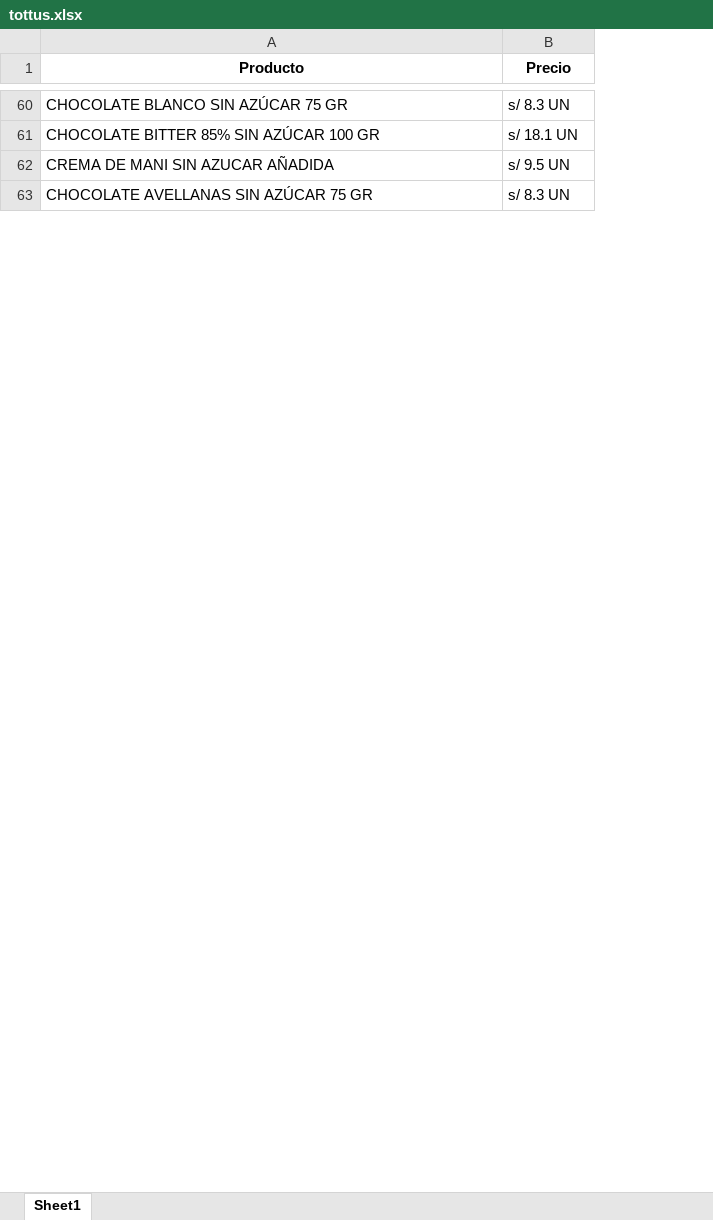
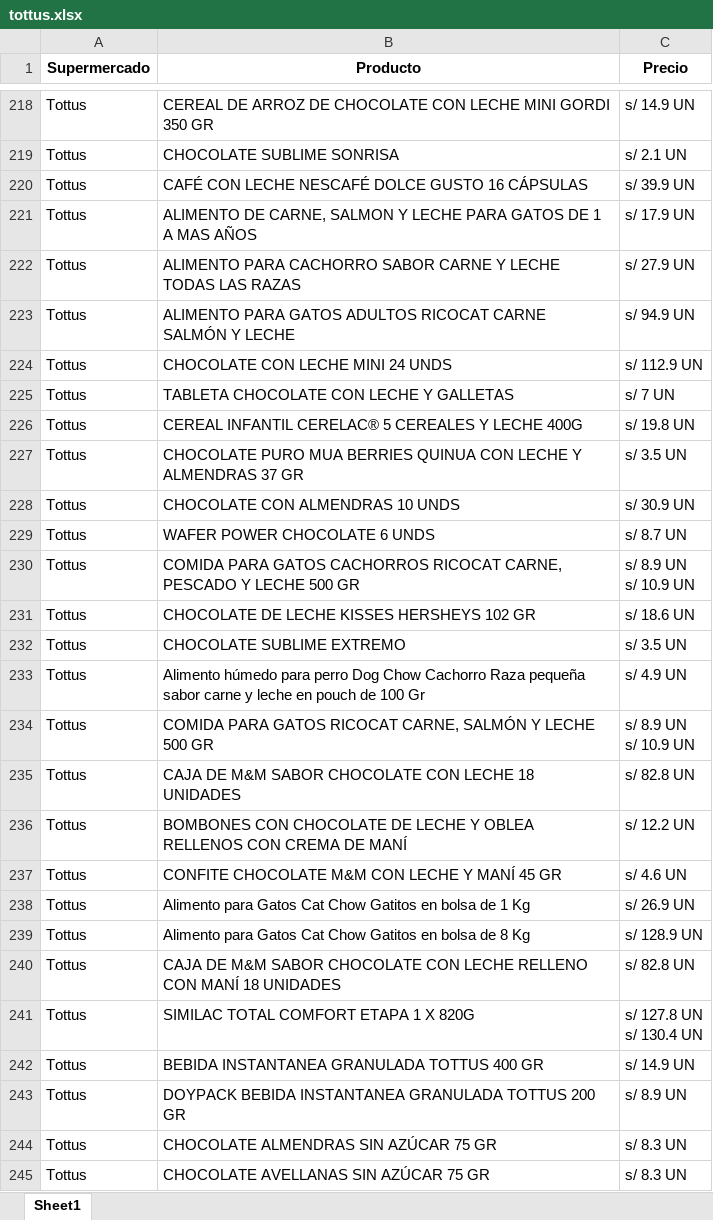
Before and after one commit to Jorgelgnacio/TRABAJO_FINAL_LP2, an Excel workbook: tottus.xlsx, sheet Sheet1, drawn as a sheet; only a part is shown, gaps mark what is left out; values as stored, in another font and other column widths than the file's, no borders; removed rows and columns are numbered as before the commit, all else as after; ↵ is a line break in a cell; the diff covers the shown part only; the diff names each change by its address in the sheet, - before the commit and + after, or states it on an @@ line.

```diff
--- a/tottus.xlsx (sheet Sheet1)
+++ b/tottus.xlsx (sheet Sheet1)
+column A (Supermercado), rows 244-245: Tottus | Tottus
+row 218: Tottus | CEREAL DE ARROZ DE CHOCOLATE CON LECHE MINI GORDI 350 GR | s/ 14.9 UN
+row 219: Tottus | CHOCOLATE SUBLIME SONRISA | s/ 2.1 UN
+row 220: Tottus | CAFÉ CON LECHE NESCAFÉ DOLCE GUSTO 16 CÁPSULAS | s/ 39.9 UN
+row 221: Tottus | ALIMENTO DE CARNE, SALMON Y LECHE PARA GATOS DE 1 A MAS AÑOS | s/ 17.9 UN
+row 222: Tottus | ALIMENTO PARA CACHORRO SABOR CARNE Y LECHE TODAS LAS RAZAS | s/ 27.9 UN
+row 223: Tottus | ALIMENTO PARA GATOS ADULTOS RICOCAT CARNE SALMÓN Y LECHE | s/ 94.9 UN
+row 224: Tottus | CHOCOLATE CON LECHE MINI 24 UNDS | s/ 112.9 UN
+row 225: Tottus | TABLETA CHOCOLATE CON LECHE Y GALLETAS | s/ 7 UN
+row 226: Tottus | CEREAL INFANTIL CERELAC® 5 CEREALES Y LECHE 400G | s/ 19.8 UN
+row 227: Tottus | CHOCOLATE PURO MUA BERRIES QUINUA CON LECHE Y ALMENDRAS 37 GR | s/ 3.5 UN
+row 228: Tottus | CHOCOLATE CON ALMENDRAS 10 UNDS | s/ 30.9 UN
+row 229: Tottus | WAFER POWER CHOCOLATE 6 UNDS | s/ 8.7 UN
+row 230: Tottus | COMIDA PARA GATOS CACHORROS RICOCAT CARNE, PESCADO Y LECHE 500 GR | s/ 8.9 UN ↵ s/ 10.9 UN
+row 231: Tottus | CHOCOLATE DE LECHE KISSES HERSHEYS 102 GR | s/ 18.6 UN
+row 232: Tottus | CHOCOLATE SUBLIME EXTREMO | s/ 3.5 UN
+row 233: Tottus | Alimento húmedo para perro Dog Chow Cachorro Raza pequeña sabor carne y leche en pouch de 100 Gr | s/ 4.9 UN
+row 234: Tottus | COMIDA PARA GATOS RICOCAT CARNE, SALMÓN Y LECHE 500 GR | s/ 8.9 UN ↵ s/ 10.9 UN
+row 235: Tottus | CAJA DE M&M SABOR CHOCOLATE CON LECHE 18 UNIDADES | s/ 82.8 UN
+row 236: Tottus | BOMBONES CON CHOCOLATE DE LECHE Y OBLEA RELLENOS CON CREMA DE MANÍ | s/ 12.2 UN
+row 237: Tottus | CONFITE CHOCOLATE M&M CON LECHE Y MANÍ 45 GR | s/ 4.6 UN
+row 238: Tottus | Alimento para Gatos Cat Chow Gatitos en bolsa de 1 Kg | s/ 26.9 UN
+row 239: Tottus | Alimento para Gatos Cat Chow Gatitos en bolsa de 8 Kg | s/ 128.9 UN
+row 240: Tottus | CAJA DE M&M SABOR CHOCOLATE CON LECHE RELLENO CON MANÍ 18 UNIDADES | s/ 82.8 UN
+row 241: Tottus | SIMILAC TOTAL COMFORT ETAPA 1 X 820G | s/ 127.8 UN ↵ s/ 130.4 UN
+row 242: Tottus | BEBIDA INSTANTANEA GRANULADA TOTTUS 400 GR | s/ 14.9 UN
+row 243: Tottus | DOYPACK BEBIDA INSTANTANEA GRANULADA TOTTUS 200 GR | s/ 8.9 UN
-B244 (Producto): CHOCOLATE BLANCO SIN AZÚCAR 75 GR
+B244 (Producto): CHOCOLATE ALMENDRAS SIN AZÚCAR 75 GR
-row 61: CHOCOLATE BITTER 85% SIN AZÚCAR 100 GR | s/ 18.1 UN
-row 62: CREMA DE MANI SIN AZUCAR AÑADIDA | s/ 9.5 UN
```
Also changed, not shown: other rows of this sheet, metro.xlsx, 5 other files.
